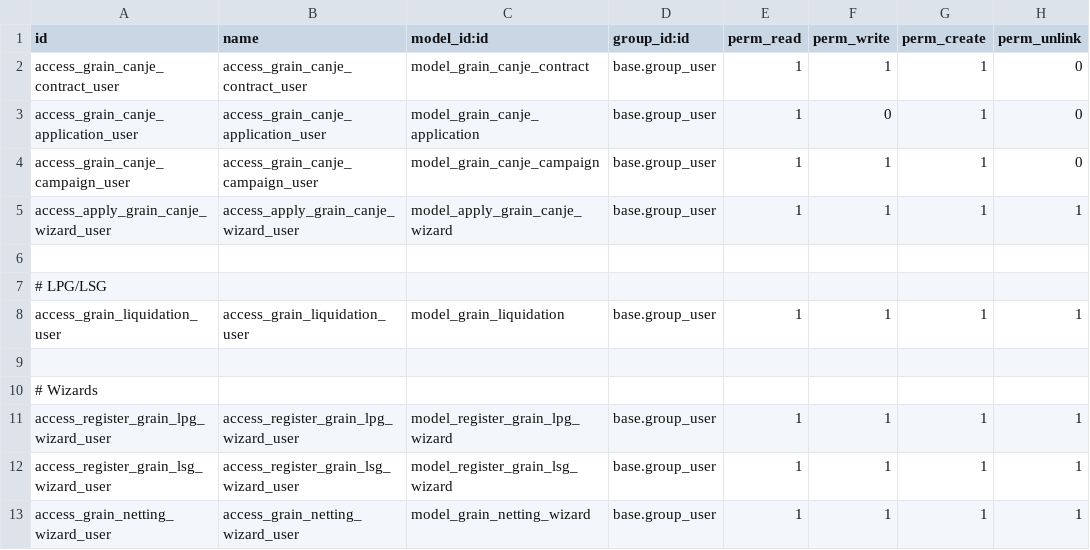
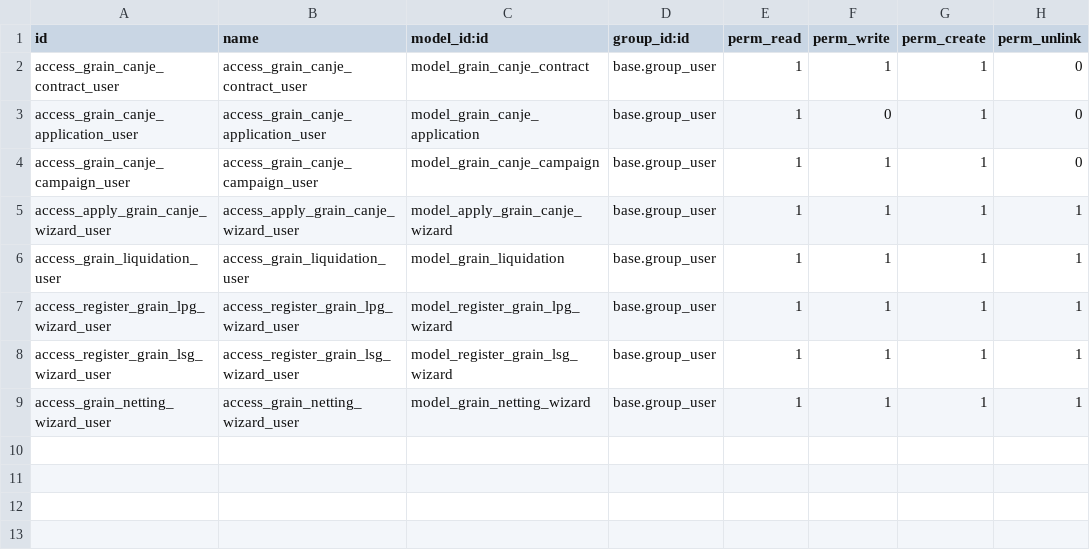
Before and after one commit to marcoshache/grain_canje_triangular, a CSV file: security/ir.model.access.csv, drawn as a sheet; the diff names each change by its address in the sheet, - before the commit and + after, or states it on an @@ line.

Commit message:
FIX: limpiar comentarios/lineas vacias en ir.model.access.csv

```diff
--- a/security/ir.model.access.csv
+++ b/security/ir.model.access.csv
-row 6: (empty)
-row 7: # LPG/LSG
-row 9: (empty)
-row 10: # Wizards
```
